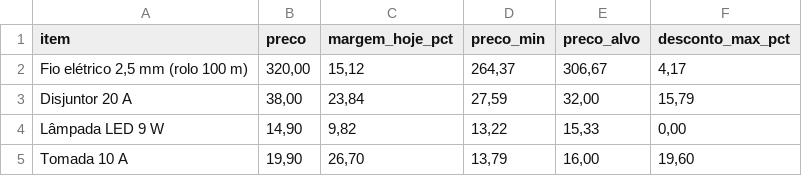
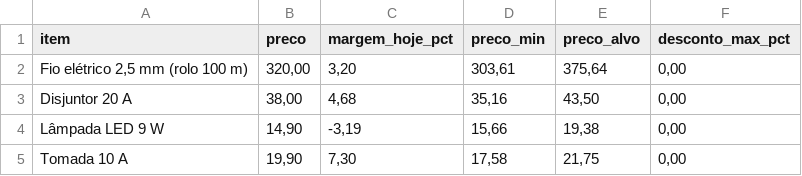
Before and after one commit to inematds/contabilidade2027, a CSV file: kit/exemplos/loja-simples/saida-precos/precos.csv, drawn as a sheet.

```diff
--- a/kit/exemplos/loja-simples/saida-precos/precos.csv
+++ b/kit/exemplos/loja-simples/saida-precos/precos.csv
@@ -1,5 +1,5 @@
 item;preco;margem_hoje_pct;preco_min;preco_alvo;desconto_max_pct
-Fio elétrico 2,5 mm (rolo 100 m);320,00;15,12;264,37;306,67;4,17
-Disjuntor 20 A;38,00;23,84;27,59;32,00;15,79
-Lâmpada LED 9 W;14,90;9,82;13,22;15,33;0,00
-Tomada 10 A;19,90;26,70;13,79;16,00;19,60
+Fio elétrico 2,5 mm (rolo 100 m);320,00;3,20;303,61;375,64;0,00
+Disjuntor 20 A;38,00;4,68;35,16;43,50;0,00
+Lâmpada LED 9 W;14,90;-3,19;15,66;19,38;0,00
+Tomada 10 A;19,90;7,30;17,58;21,75;0,00
```
Also changed, not shown: kit/exemplos/agencia/produtos.csv, kit/exemplos/agencia/saida-precos/precos.csv, 51 other files.
